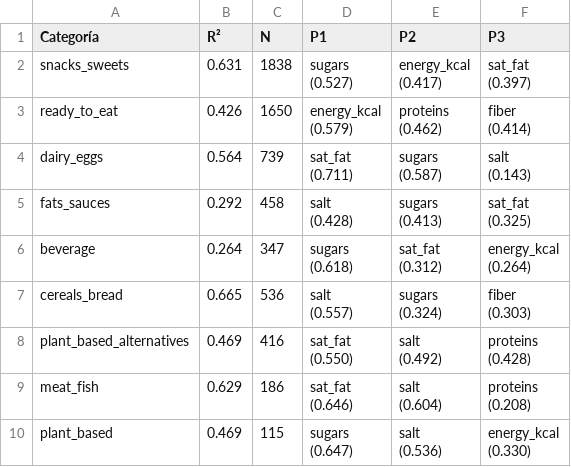
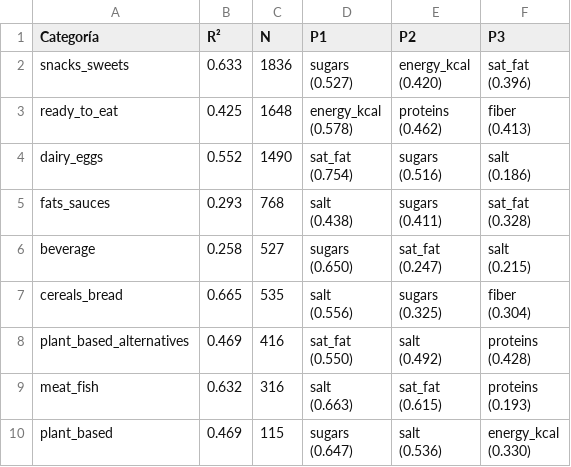
Before and after one commit to mikel-ao/foodfacts, a CSV file: notebooks/tabla_top3.csv, drawn as a sheet.

```diff
--- a/notebooks/tabla_top3.csv
+++ b/notebooks/tabla_top3.csv
@@ -1,26 +1,26 @@
 Categoría,R²,N,P1,P2,P3
-snacks_sweets,0.631,1838,"sugars
-(0.527)","energy_kcal
-(0.417)","sat_fat
-(0.397)"
-ready_to_eat,0.426,1650,"energy_kcal
-(0.579)","proteins
-(0.462)","fiber
-(0.414)"
-dairy_eggs,0.564,739,"sat_fat
-(0.711)","sugars
-(0.587)","salt
-(0.143)"
-fats_sauces,0.292,458,"salt
-(0.428)","sugars
-(0.413)","sat_fat
-(0.325)"
-beverage,0.264,347,"sugars
-(0.618)","sat_fat
-(0.312)","energy_kcal
-(0.264)"
-cereals_bread,0.665,536,"salt
-(0.557)","sugars
-(0.324)","fiber
-(0.303)"
+snacks_sweets,0.633,1836,"sugars
+(0.527)","energy_kcal
+(0.420)","sat_fat
+(0.396)"
+ready_to_eat,0.425,1648,"energy_kcal
+(0.578)","proteins
+(0.462)","fiber
+(0.413)"
+dairy_eggs,0.552,1490,"sat_fat
+(0.754)","sugars
+(0.516)","salt
+(0.186)"
+fats_sauces,0.293,768,"salt
+(0.438)","sugars
+(0.411)","sat_fat
+(0.328)"
+beverage,0.258,527,"sugars
+(0.650)","sat_fat
+(0.247)","salt
+(0.215)"
+cereals_bread,0.665,535,"salt
+(0.556)","sugars
+(0.325)","fiber
+(0.304)"
 plant_based_alternatives,0.469,416,"sat_fat
@@ -29,6 +29,6 @@ plant_based_alternatives,0.469,416,"sat_fat
 (0.428)"
-meat_fish,0.629,186,"sat_fat
-(0.646)","salt
-(0.604)","proteins
-(0.208)"
+meat_fish,0.632,316,"salt
+(0.663)","sat_fat
+(0.615)","proteins
+(0.193)"
 plant_based,0.469,115,"sugars
```
Also changed, not shown: notebooks/tabla_top_predictors.csv, 18 other files.
